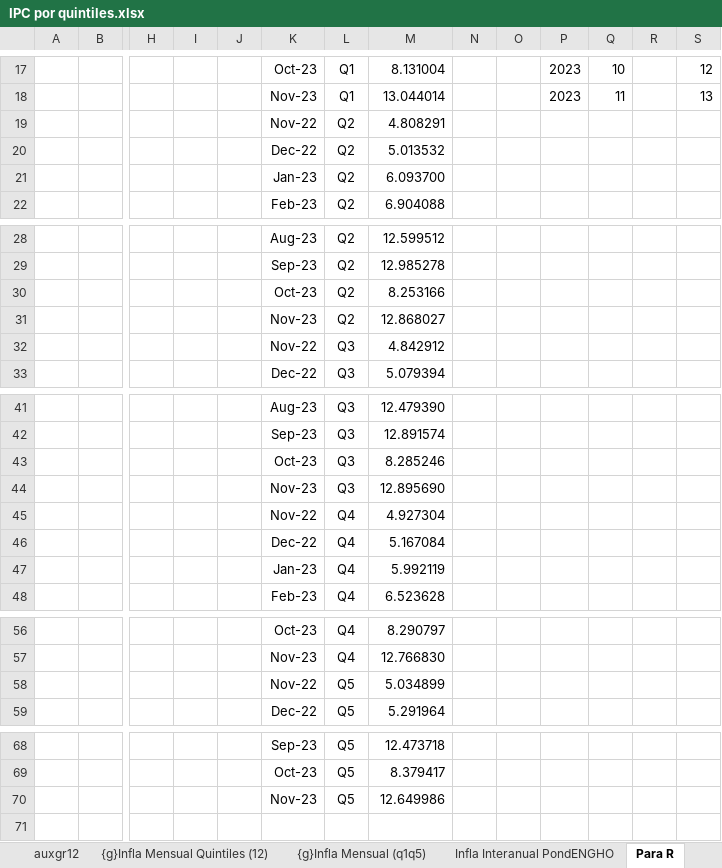
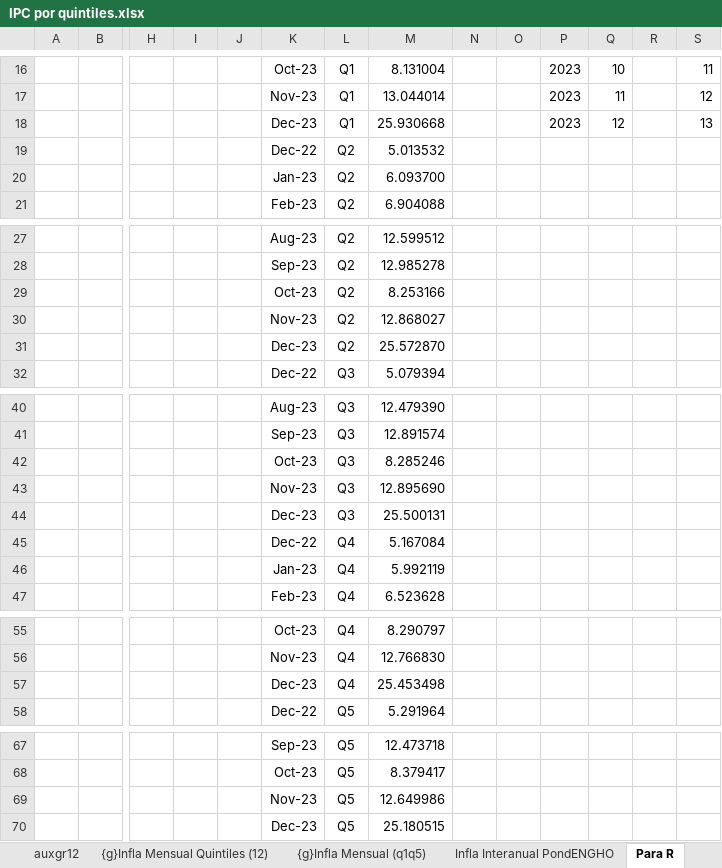
Before and after one commit to mrozada/IPCse, an Excel workbook: docs/IPC por quintiles.xlsx, sheet Para R, drawn as a sheet; only a part is shown, gaps mark what is left out; values as stored, in another font and other column widths than the file's, no borders; removed rows and columns are numbered as before the commit, all else as after; rows hold the shown columns only; the diff covers the shown part only; the diff names each change by its address in the sheet, - before the commit and + after, or states it on an @@ line.

```diff
--- a/docs/IPC por quintiles.xlsx (sheet Para R)
+++ b/docs/IPC por quintiles.xlsx (sheet Para R)
-S16: 12
+S16: 11
-S17: 13
+S17: 12
-row 19:  |  |  |  |  | Nov-22 | Q2 | 4.808291
+row 18:  |  |  |  |  | Dec-23 | Q1 | 25.930668 |  |  | 2023 | 12 |  | 13
-row 32:  |  |  |  |  | Nov-22 | Q3 | 4.842912
+row 31:  |  |  |  |  | Dec-23 | Q2 | 25.572870
-row 45:  |  |  |  |  | Nov-22 | Q4 | 4.927304
+row 44:  |  |  |  |  | Dec-23 | Q3 | 25.500131
-row 58:  |  |  |  |  | Nov-22 | Q5 | 5.034899
+row 57:  |  |  |  |  | Dec-23 | Q4 | 25.453498
+row 70:  |  |  |  |  | Dec-23 | Q5 | 25.180515
```
Also changed, not shown: 3 added rows, 4 removed rows, 23 edited cells and merged cells elsewhere in this sheet, sheet Infla Interanual PondENGHO, sheet Infla Mensual PondENGHO, sheet Indice PondENGHO, sheet auxgr12, formulas that keep their value, charts or pictures, 3 other files.
